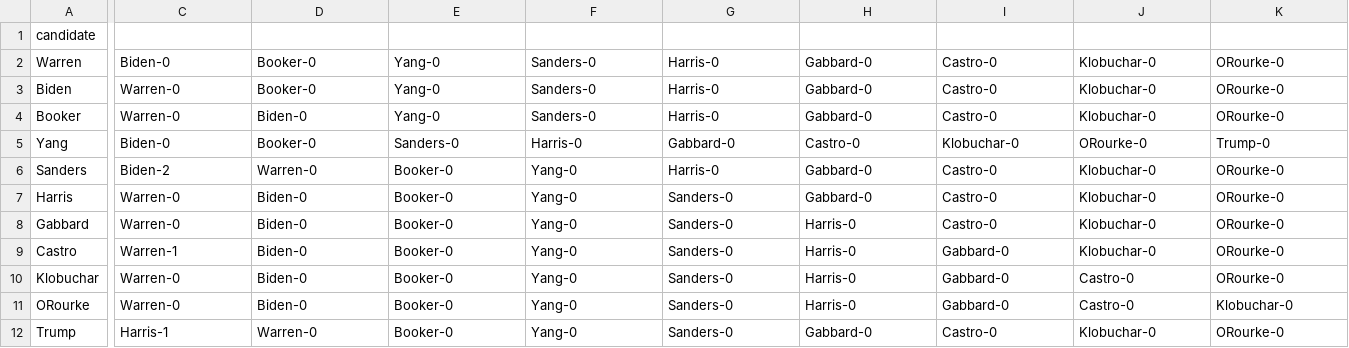
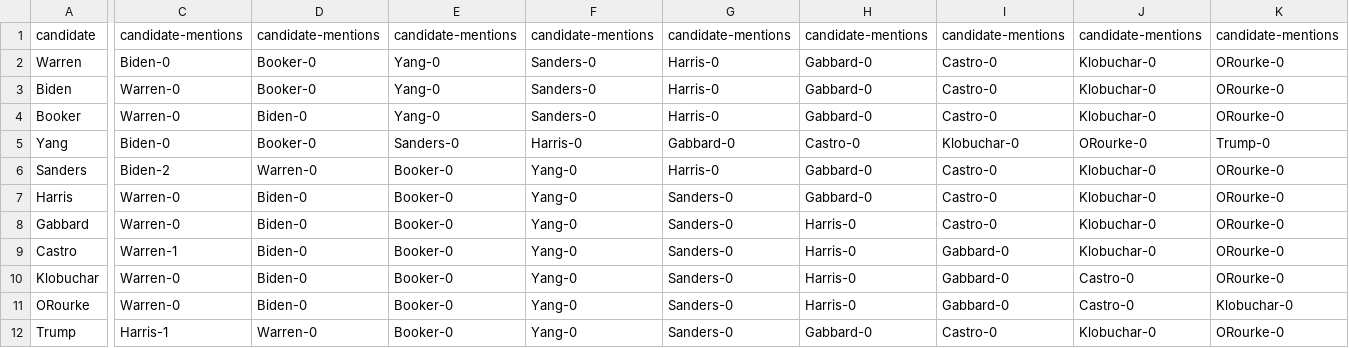
Before and after one commit to NBreunig3/pres-tweet-analyzer, a CSV file: Reports/Report_12-01-2019/CSV/Mention of Others Frequency/mentionOfOthersFreq.csv, drawn as a sheet; only a part is shown, gaps mark what is left out; the diff names each change by its address in the sheet, - before the commit and + after, or states it on an @@ line.

Commit message:
Update mentionOfOthersFreq.csv

```diff
--- a/Reports/Report_12-01-2019/CSV/Mention of Others Frequency/mentionOfOthersFreq.csv
+++ b/Reports/Report_12-01-2019/CSV/Mention of Others Frequency/mentionOfOthersFreq.csv
-C1: (empty)
+C1: candidate-mentions
-D1: (empty)
+D1: candidate-mentions
-E1: (empty)
+E1: candidate-mentions
-F1: (empty)
+F1: candidate-mentions
-G1: (empty)
+G1: candidate-mentions
-H1: (empty)
+H1: candidate-mentions
-I1: (empty)
+I1: candidate-mentions
-J1: (empty)
+J1: candidate-mentions
-K1: (empty)
+K1: candidate-mentions
```
